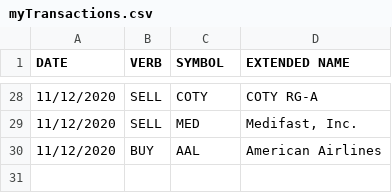
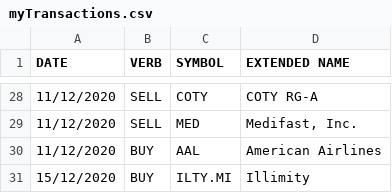
Before and after one commit to zampasoft/prova2, a CSV file: sim_trade/myTransactions.csv, drawn as a sheet; only a part is shown, gaps mark what is left out; the diff names each change by its address in the sheet, - before the commit and + after, or states it on an @@ line.

Commit message:
Updated Transactions

```diff
--- a/sim_trade/myTransactions.csv
+++ b/sim_trade/myTransactions.csv
+row 31: 15/12/2020 | BUY | ILTY.MI | Illimity
```
Also changed, not shown: 2 other files.
